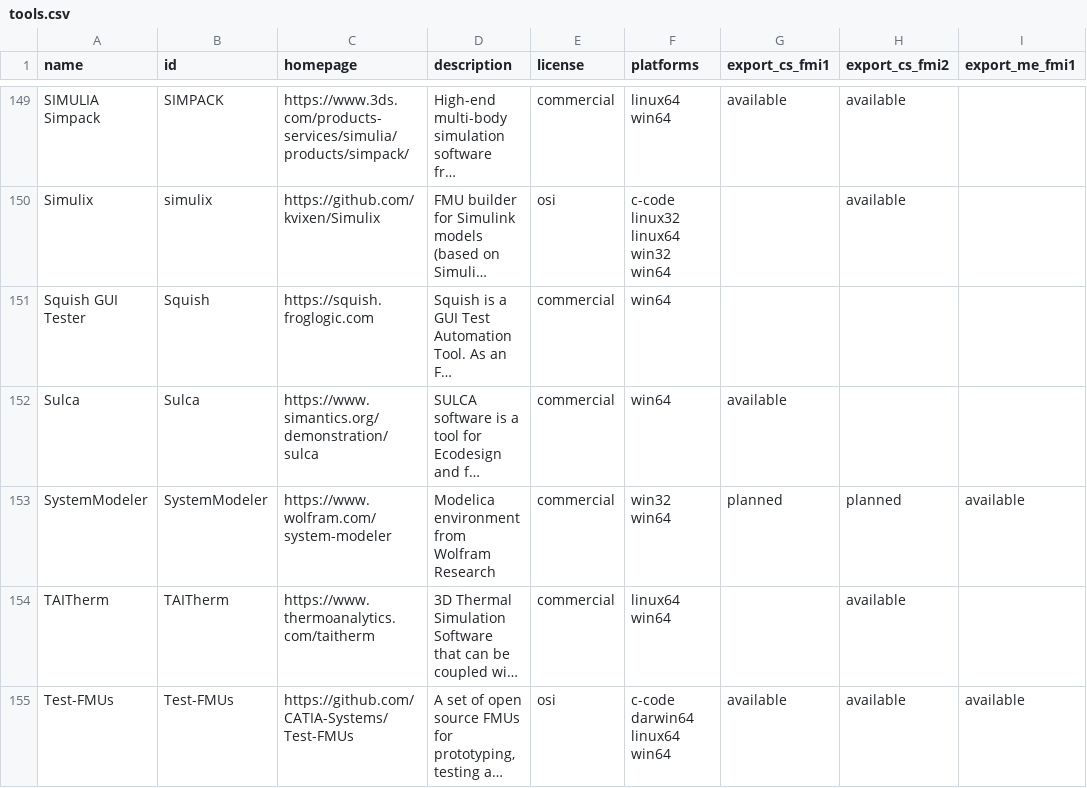
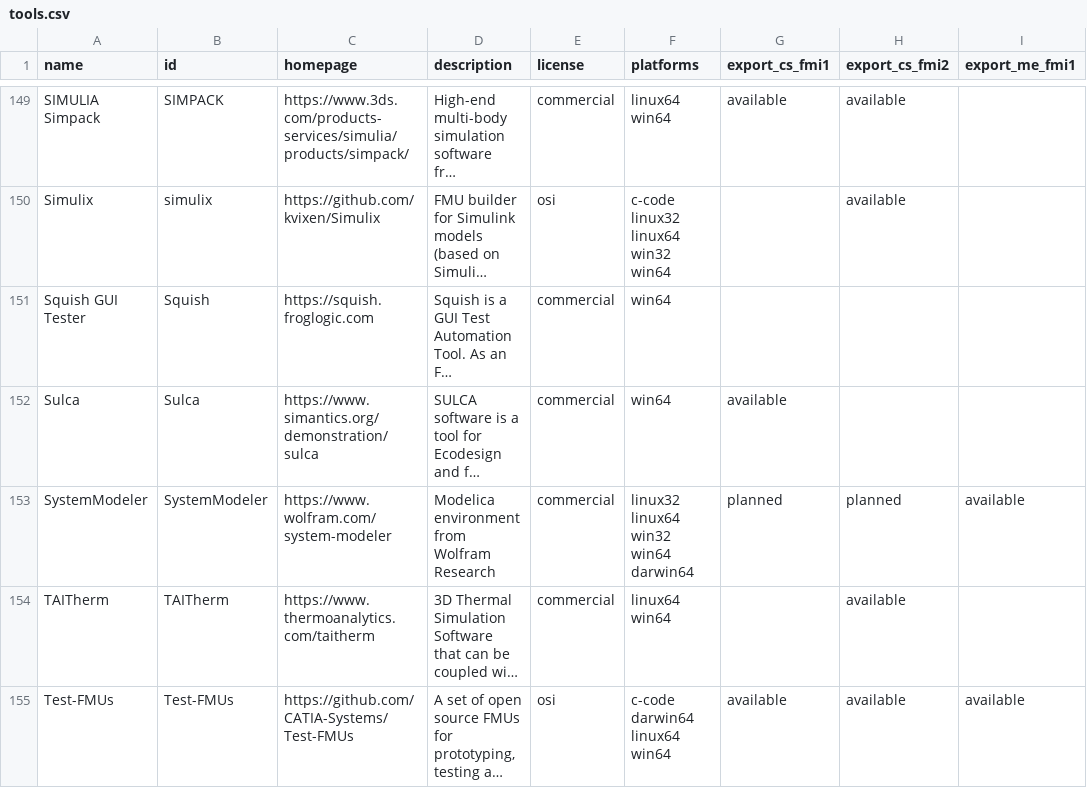
Before and after one commit to modelica/fmi-standard.org, a CSV file: _data/tools.csv, drawn as a sheet; only a part is shown, gaps mark what is left out; long unchanged cells end in …; the diff names each change by its address in the sheet, - before the commit and + after, or states it on an @@ line.

Commit message:
Fix list of supported platforms for System Modeler (#356)

```diff
--- a/_data/tools.csv
+++ b/_data/tools.csv
-F153 (platforms): win32 win64
+F153 (platforms): linux32 linux64 win32 win64 darwin64
```
